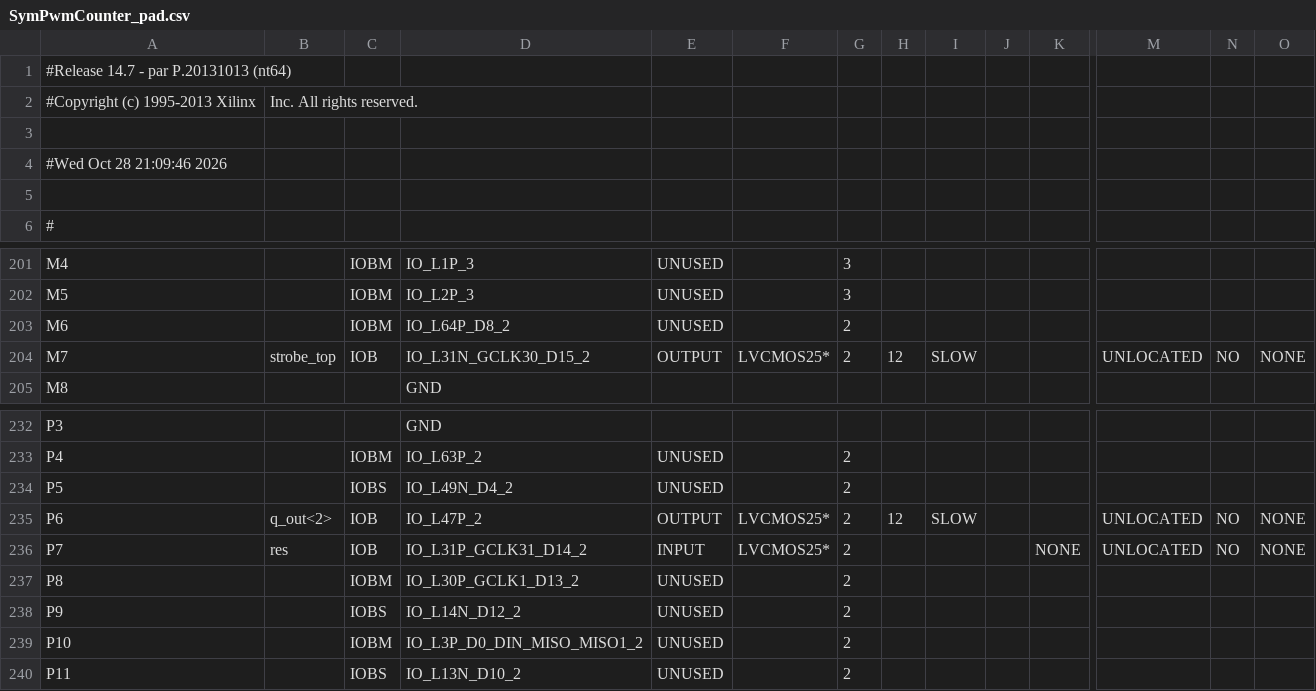
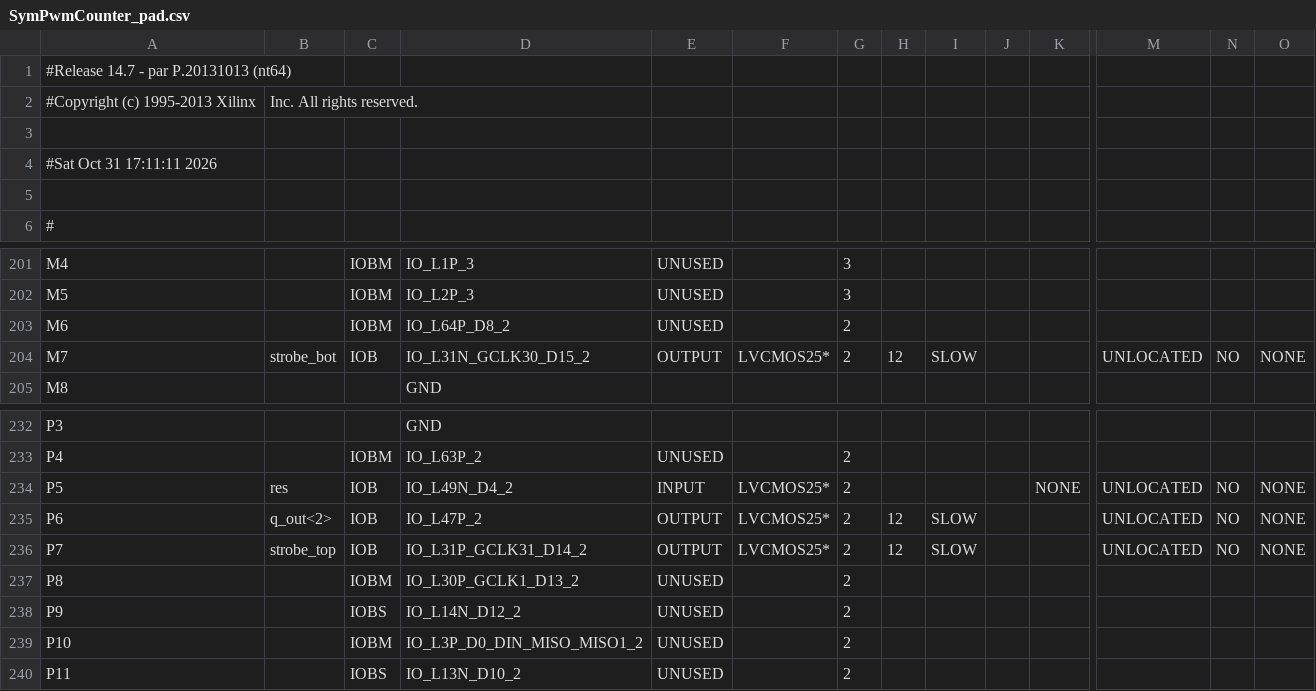
Before and after one commit to Eastlogic/SymPwmCounter, a CSV file: SymPwmCounter_pad.csv, drawn as a sheet; only a part is shown, gaps mark what is left out; the diff names each change by its address in the sheet, - before the commit and + after, or states it on an @@ line.

Commit message:
Working UpDown Cointer with top/bottom strobes

```diff
--- a/SymPwmCounter_pad.csv
+++ b/SymPwmCounter_pad.csv
-A4: #Wed Oct 28 21:09:46 2026
+A4: #Sat Oct 31 17:11:11 2026
-B204: strobe_top
+B204: strobe_bot
-B234: (empty)
+B234: res
-C234: IOBS
+C234: IOB
-E234: UNUSED
+E234: INPUT
-F234: (empty)
+F234: LVCMOS25*
-K234: (empty)
+K234: NONE
-M234: (empty)
+M234: UNLOCATED
-N234: (empty)
+N234: NO
-O234: (empty)
+O234: NONE
-B236: res
+B236: strobe_top
-E236: INPUT
+E236: OUTPUT
-H236: (empty)
+H236: 12
-I236: (empty)
+I236: SLOW
-K236: NONE
+K236: (empty)
```
Also changed, not shown: 39 other files.
